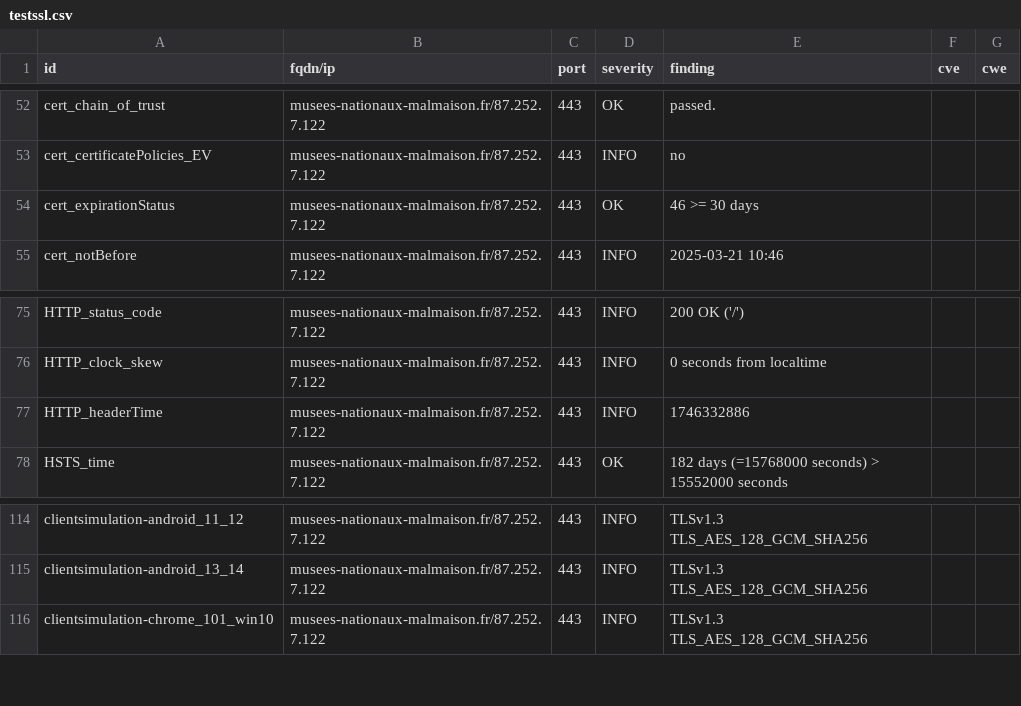
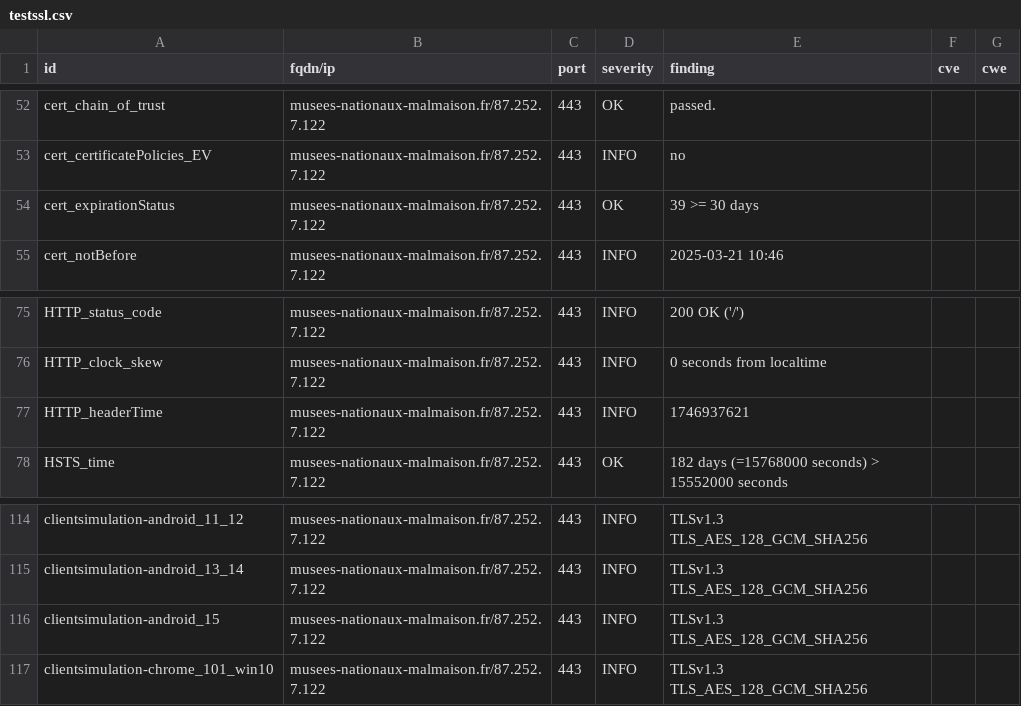
Before and after one commit to culturegouv/dashlord, a CSV file: results/aHR0cHM6Ly9tdXNlZXMtbmF0aW9uYXV4LW1hbG1haXNvbi5mci9jaGF0ZWF1LW1hbG1haXNvbi8=/testssl.csv, drawn as a sheet; only a part is shown, gaps mark what is left out.

```diff
--- a/results/aHR0cHM6Ly9tdXNlZXMtbmF0aW9uYXV4LW1hbG1haXNvbi5mci9jaGF0ZWF1LW1hbG1haXNvbi8=/testssl.csv
+++ b/results/aHR0cHM6Ly9tdXNlZXMtbmF0aW9uYXV4LW1hbG1haXNvbi5mci9jaGF0ZWF1LW1hbG1haXNvbi8=/testssl.csv
@@ -53,3 +53,3 @@
 "cert_certificatePolicies_EV","musees-nationaux-malmaison.fr/87.252.7.122","443","INFO","no","",""
-"cert_expirationStatus","musees-nationaux-malmaison.fr/87.252.7.122","443","OK","46 >= 30 days","",""
+"cert_expirationStatus","musees-nationaux-malmaison.fr/87.252.7.122","443","OK","39 >= 30 days","",""
 "cert_notBefore","musees-nationaux-malmaison.fr/87.252.7.122","443","INFO","2025-03-21 10:46","",""
@@ -76,3 +76,3 @@
 "HTTP_clock_skew","musees-nationaux-malmaison.fr/87.252.7.122","443","INFO","0 seconds from localtime","",""
-"HTTP_headerTime","musees-nationaux-malmaison.fr/87.252.7.122","443","INFO","1746332886","",""
+"HTTP_headerTime","musees-nationaux-malmaison.fr/87.252.7.122","443","INFO","1746937621","",""
 "HSTS_time","musees-nationaux-malmaison.fr/87.252.7.122","443","OK","182 days (=15768000 seconds) > 15552000 seconds","",""
@@ -115,2 +115,3 @@
 "clientsimulation-android_13_14","musees-nationaux-malmaison.fr/87.252.7.122","443","INFO","TLSv1.3 TLS_AES_128_GCM_SHA256","",""
+"clientsimulation-android_15","musees-nationaux-malmaison.fr/87.252.7.122","443","INFO","TLSv1.3 TLS_AES_128_GCM_SHA256","",""
 "clientsimulation-chrome_101_win10","musees-nationaux-malmaison.fr/87.252.7.122","443","INFO","TLSv1.3 TLS_AES_128_GCM_SHA256","",""
```
Also changed, not shown: 9 other files.
